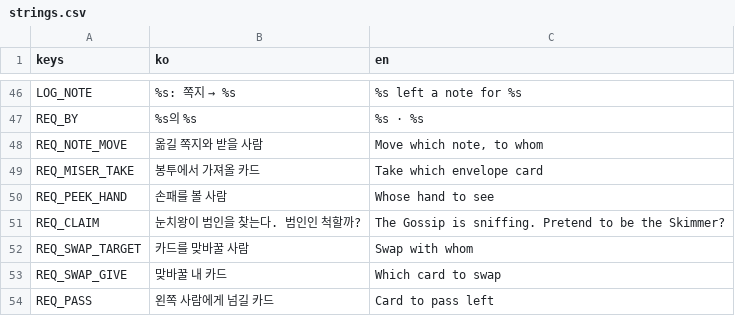
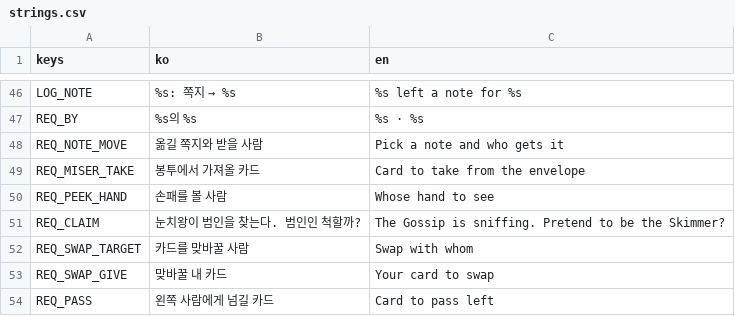
Before and after one commit to icymonk/minthold-games, a CSV file: games/envelope/i18n/strings.csv, drawn as a sheet; only a part is shown, gaps mark what is left out; the diff covers the shown part only.

```diff
--- a/games/envelope/i18n/strings.csv
+++ b/games/envelope/i18n/strings.csv
@@ -47,4 +47,4 @@ LOG_NOTE,%s: 쪽지 → %s,%s left a note for %s
 REQ_BY,%s의 %s,%s · %s
-REQ_NOTE_MOVE,옮길 쪽지와 받을 사람,"Move which note, to whom"
-REQ_MISER_TAKE,봉투에서 가져올 카드,Take which envelope card
+REQ_NOTE_MOVE,옮길 쪽지와 받을 사람,Pick a note and who gets it
+REQ_MISER_TAKE,봉투에서 가져올 카드,Card to take from the envelope
 REQ_PEEK_HAND,손패를 볼 사람,Whose hand to see
@@ -52,3 +52,3 @@ REQ_CLAIM,눈치왕이 범인을 찾는다. 범인인 척할까?,The Gossip is s
 REQ_SWAP_TARGET,카드를 맞바꿀 사람,Swap with whom
-REQ_SWAP_GIVE,맞바꿀 내 카드,Which card to swap
+REQ_SWAP_GIVE,맞바꿀 내 카드,Your card to swap
 REQ_PASS,왼쪽 사람에게 넘길 카드,Card to pass left
```
Also changed, not shown: 14 edited cells elsewhere in this file, 3 other files.
